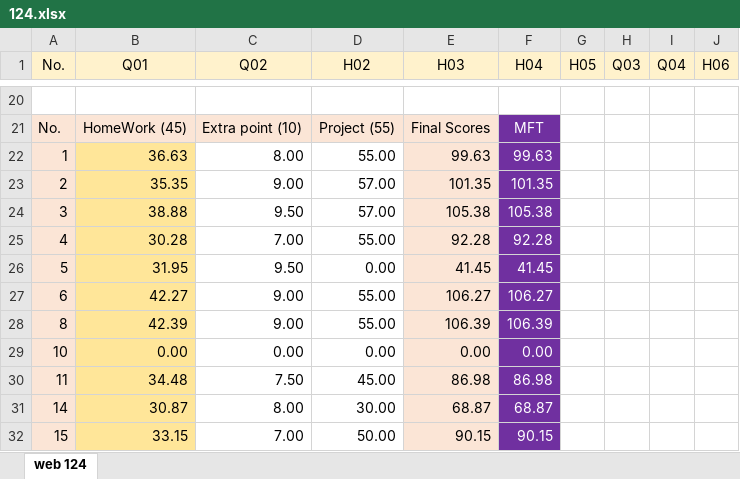
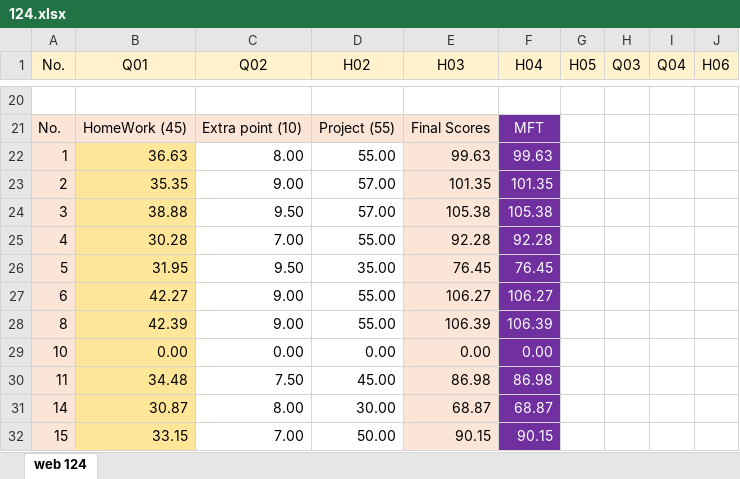
Before and after one commit to mkazemiraz/mft-scores, an Excel workbook: WEB-PACK/124/124.xlsx, sheet web 124, drawn as a sheet; only a part is shown, gaps mark what is left out; values as stored, in another font and other column widths than the file's, no borders; the diff names each change by its address in the sheet, - before the commit and + after, or states it on an @@ line.

```diff
--- a/WEB-PACK/124/124.xlsx (sheet web 124)
+++ b/WEB-PACK/124/124.xlsx (sheet web 124)
-D26 (H02): 0.00
+D26 (H02): 35.00
-E26 (H03): 41.45
+E26 (H03): 76.45
-F26 (H04): 41.45
+F26 (H04): 76.45
```
Also changed, not shown: 1 other file.
